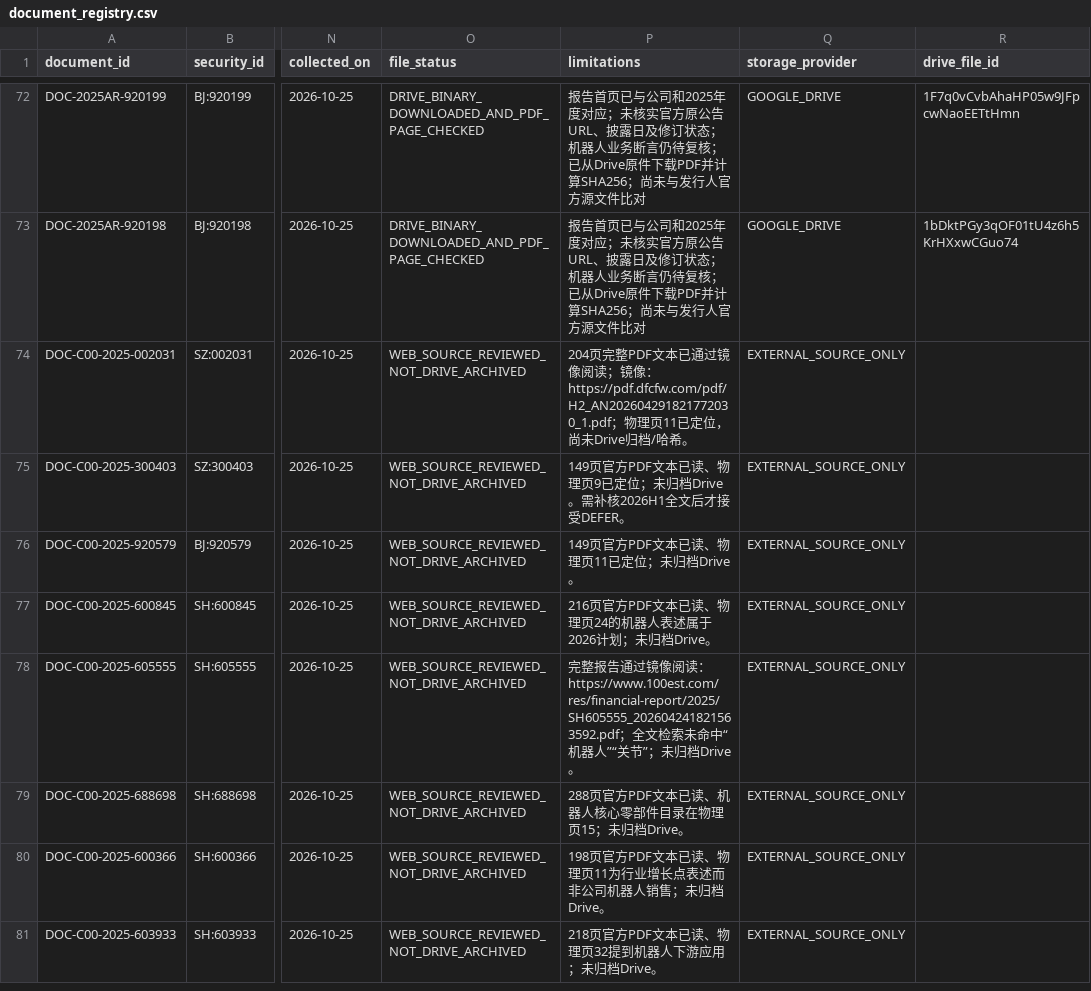
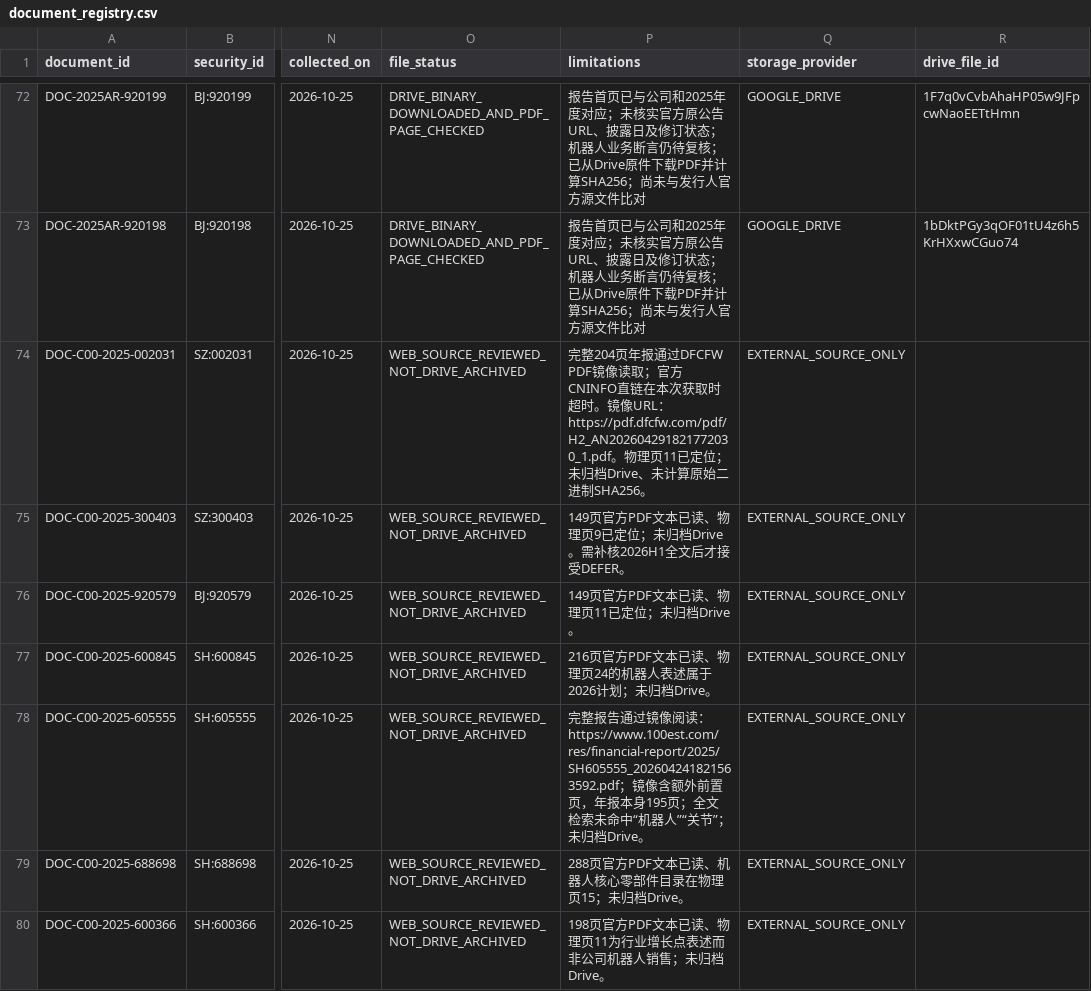
Before and after one commit to qiangzhuangmeili-ui/robotics-inflection-research, a CSV file: data/document_registry.csv, drawn as a sheet; only a part is shown, gaps mark what is left out; the shorter side is filled out with more unchanged rows; the diff names each change by its address in the sheet, - before the commit and + after, or states it on an @@ line.

Commit message:
C00来源登记、Drive补件清单与项目状态同步

```diff
--- a/data/document_registry.csv
+++ b/data/document_registry.csv
-P74 (limitations): 204页完整PDF文本已通过镜像阅读；镜像：https://pdf.dfcfw.com/pdf/H2_AN202604291821772030_1.pdf；物理页11已定位，尚未Drive归档/哈希。
+P74 (limitations): 完整204页年报通过DFCFW PDF镜像读取；官方CNINFO直链在本次获取时超时。镜像URL：https://pdf.dfcfw.com/pdf/H2_AN202604291821772030_1.pdf。物理页11已定位；未归档Drive、未计算原始二进制SHA256。
-P78 (limitations): …https://www.100est.com/res/financial-report/2025/SH605555_202604241821563592.pdf；全文…
+P78 (limitations): …https://www.100est.com/res/financial-report/2025/SH605555_202604241821563592.pdf；镜像含额外前置页，年报本身195页；全文…
```
